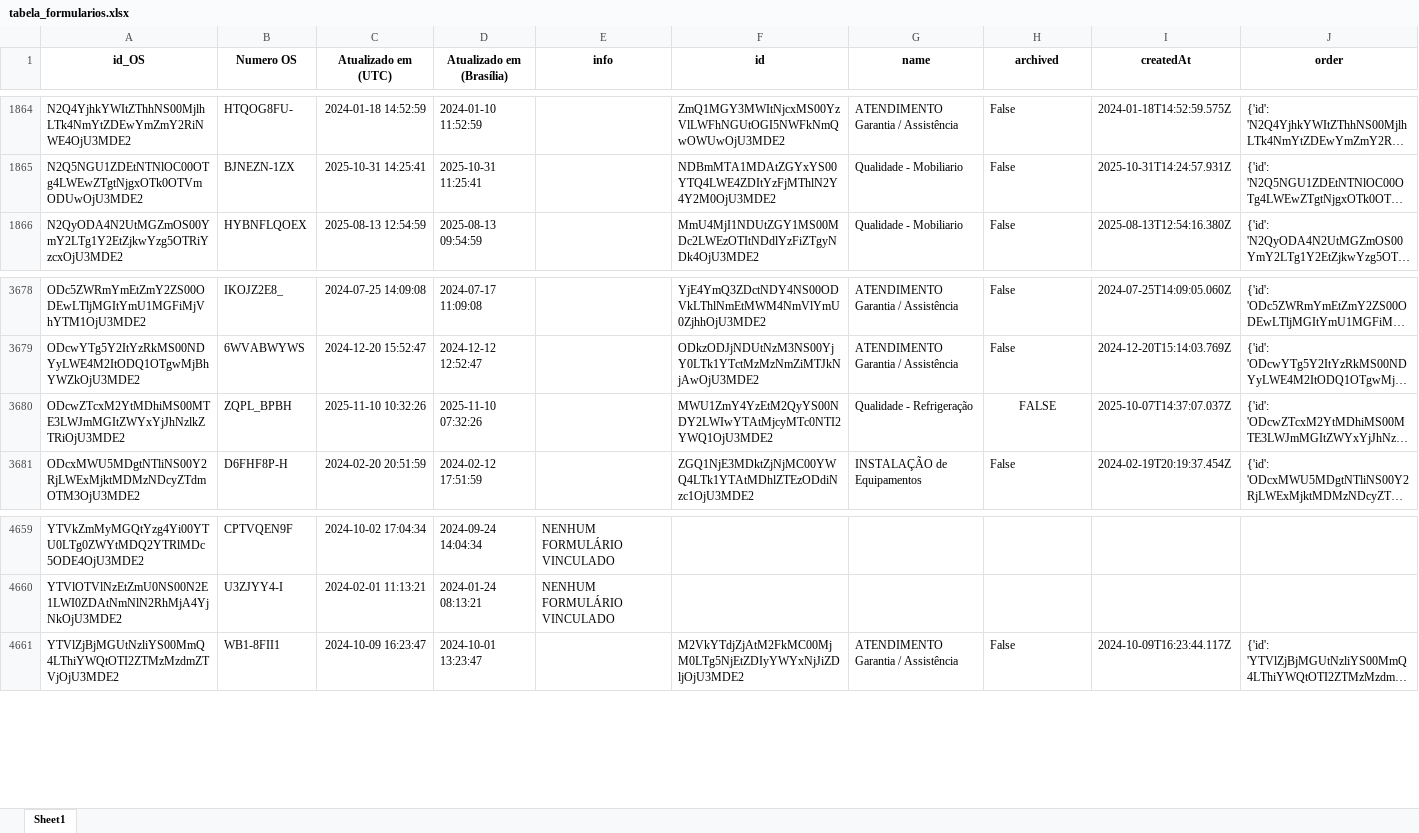
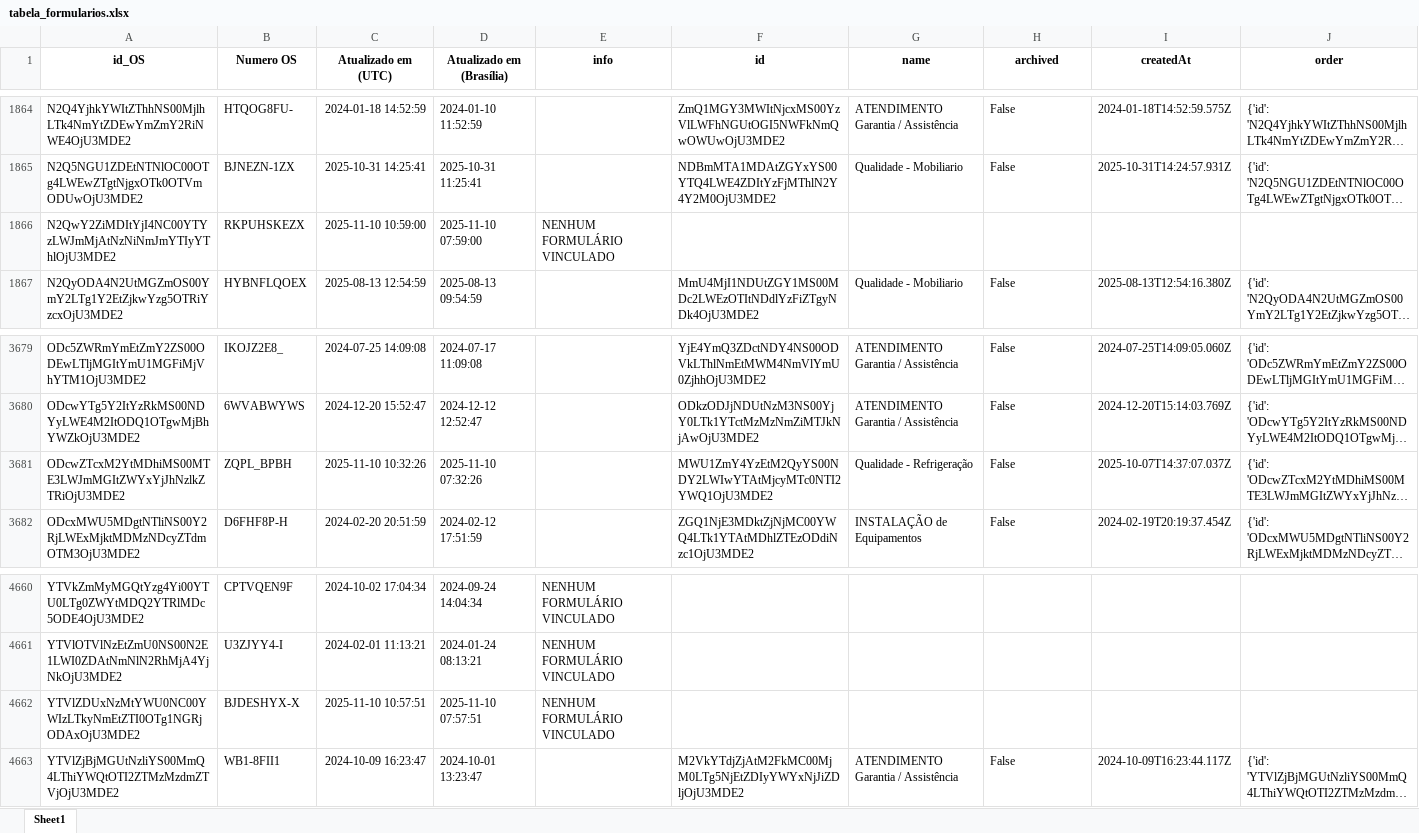
Before and after one commit to rmbarbozaltda-web/dashGarantia, an Excel workbook: tabela_formularios.xlsx, sheet Sheet1, drawn as a sheet; only a part is shown, gaps mark what is left out; long unchanged cells end in …; values as stored, in another font and other column widths than the file's, no borders; addresses are those after the commit; the diff names each change by its address in the sheet, - before the commit and + after, or states it on an @@ line.

```diff
--- a/tabela_formularios.xlsx (sheet Sheet1)
+++ b/tabela_formularios.xlsx (sheet Sheet1)
+row 1866: N2QwY2ZiMDItYjI4NC00YTYzLWJmMjAtNzNiNmJmYTIyYThlOjU3MDE2 | RKPUHSKEZX | 2025-11-10 10:59:00 | 2025-11-10 07:59:00 | NENHUM FORMULÁRIO VINCULADO
-H3681 (archived): FALSE
+H3681 (archived): False
-H3681 alignment: center
+H3681 alignment: left
+row 4662: YTVlZDUxNzMtYWU0NC00YWIzLTkyNmEtZTI0OTg1NGRjODAxOjU3MDE2 | BJDESHYX-X | 2025-11-10 10:57:51 | 2025-11-10 07:57:51 | NENHUM FORMULÁRIO VINCULADO
```
Also changed, not shown: orcamentos.xlsx, 4 other files.
